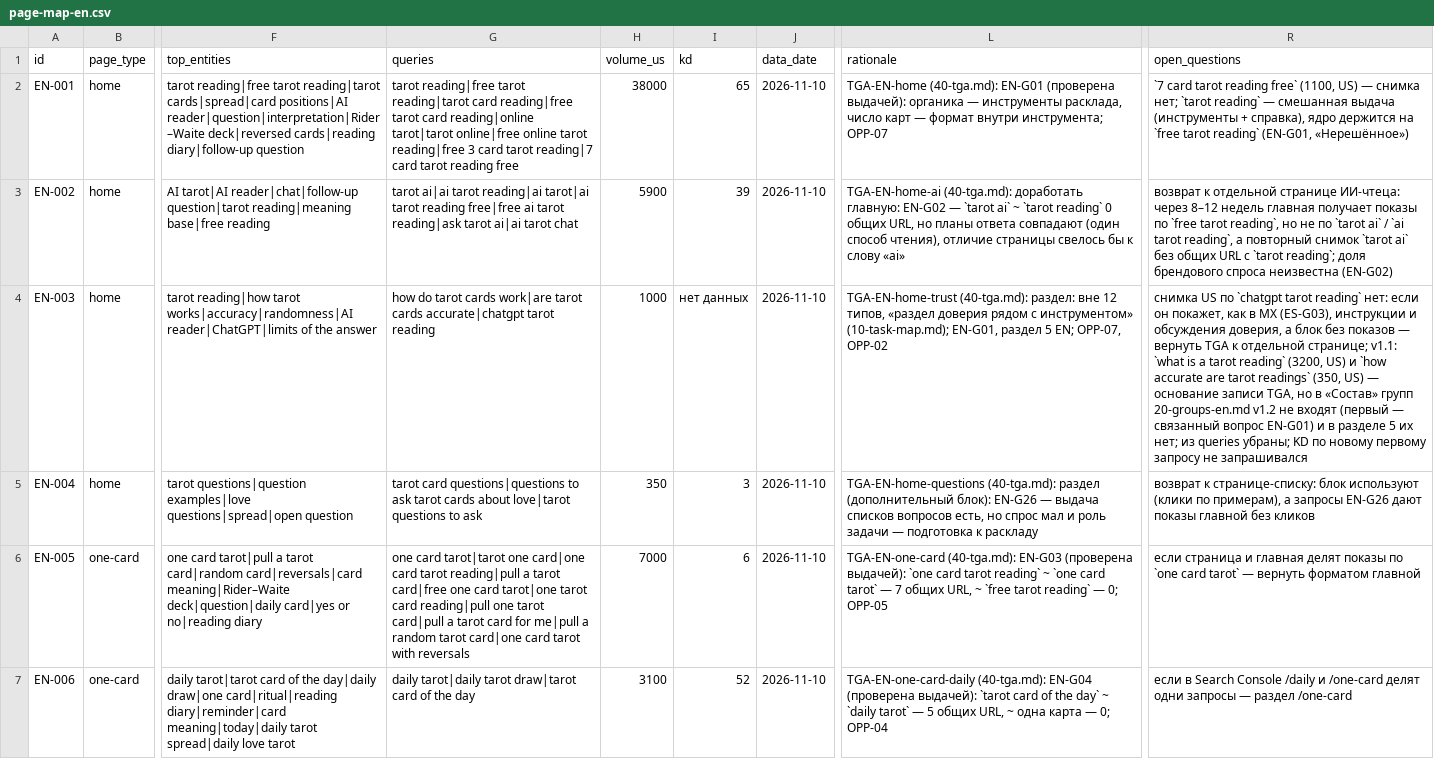
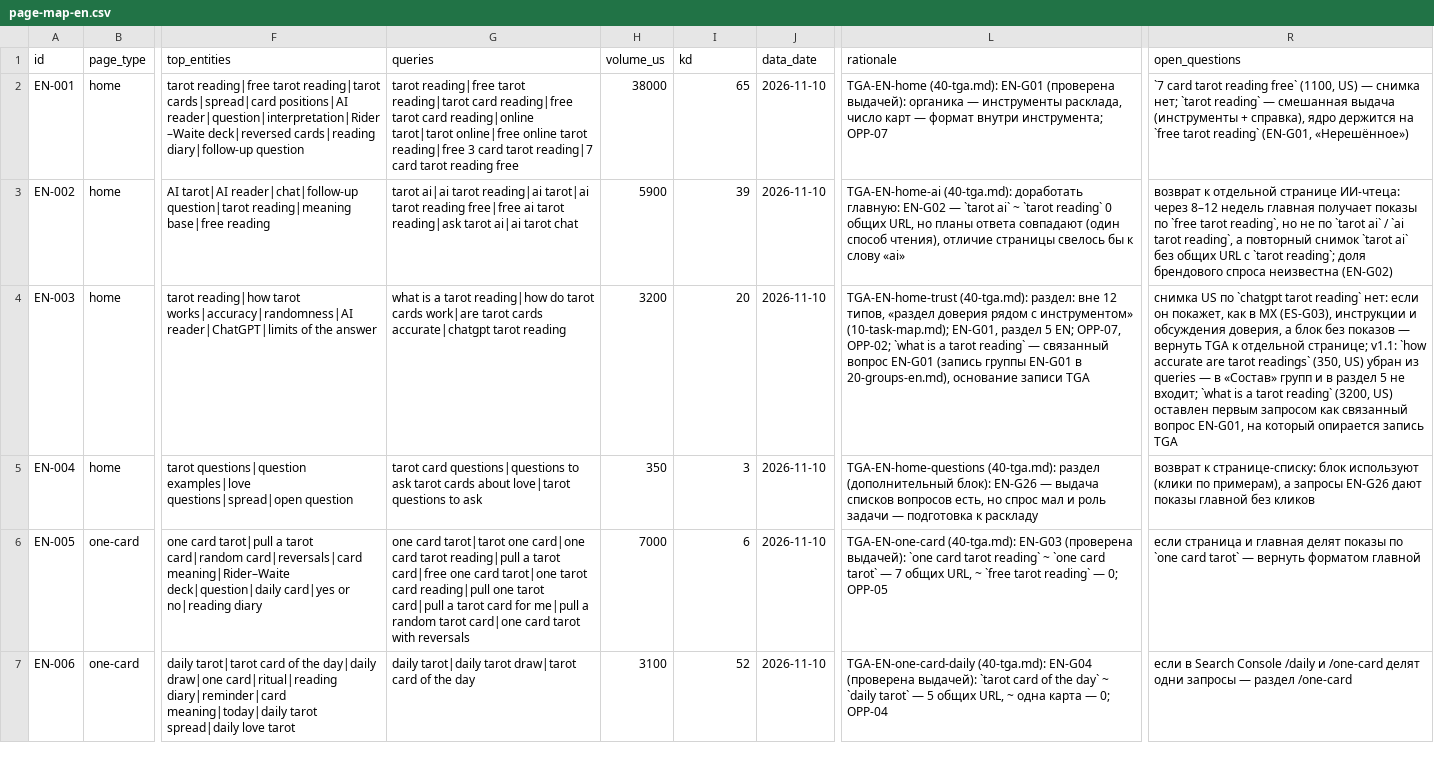
Before and after one commit to denknis1/arcana-diary, a CSV file: docs/research/stage1/page-map-en.csv, drawn as a sheet; only a part is shown, gaps mark what is left out; the diff names each change by its address in the sheet, - before the commit and + after, or states it on an @@ line.

```diff
--- a/docs/research/stage1/page-map-en.csv
+++ b/docs/research/stage1/page-map-en.csv
-G4 (queries): how do tarot…
+G4 (queries): what is a tarot reading|how do tarot…
-H4 (volume_us): 1000
+H4 (volume_us): 3200
-I4 (kd): нет данных
+I4 (kd): 20
-L4 (rationale): …EN; OPP-07, OPP-02
+L4 (rationale): …EN; OPP-07, OPP-02; `what is a tarot reading` — связанный вопрос EN-G01 (запись группы EN-G01 в 20-groups-en.md), основание записи TGA
-R4 (open_questions): …странице; v1.1: `what is a tarot reading` (3200, US) и `how accurate are tarot readings` (350, US) — основание записи TGA, но в «Состав» групп 20-groups-en.md v1.2 не входят (первый — связанный вопрос EN-G01) и в разделе 5 их нет; из queries убраны; KD по новому первому запросу не запрашивался
+R4 (open_questions): …странице; v1.1: `how accurate are tarot readings` (350, US) убран из queries — в «Состав» групп и в раздел 5 не входит; `what is a tarot reading` (3200, US) оставлен первым запросом как связанный вопрос EN-G01, на который опирается запись TGA
```
